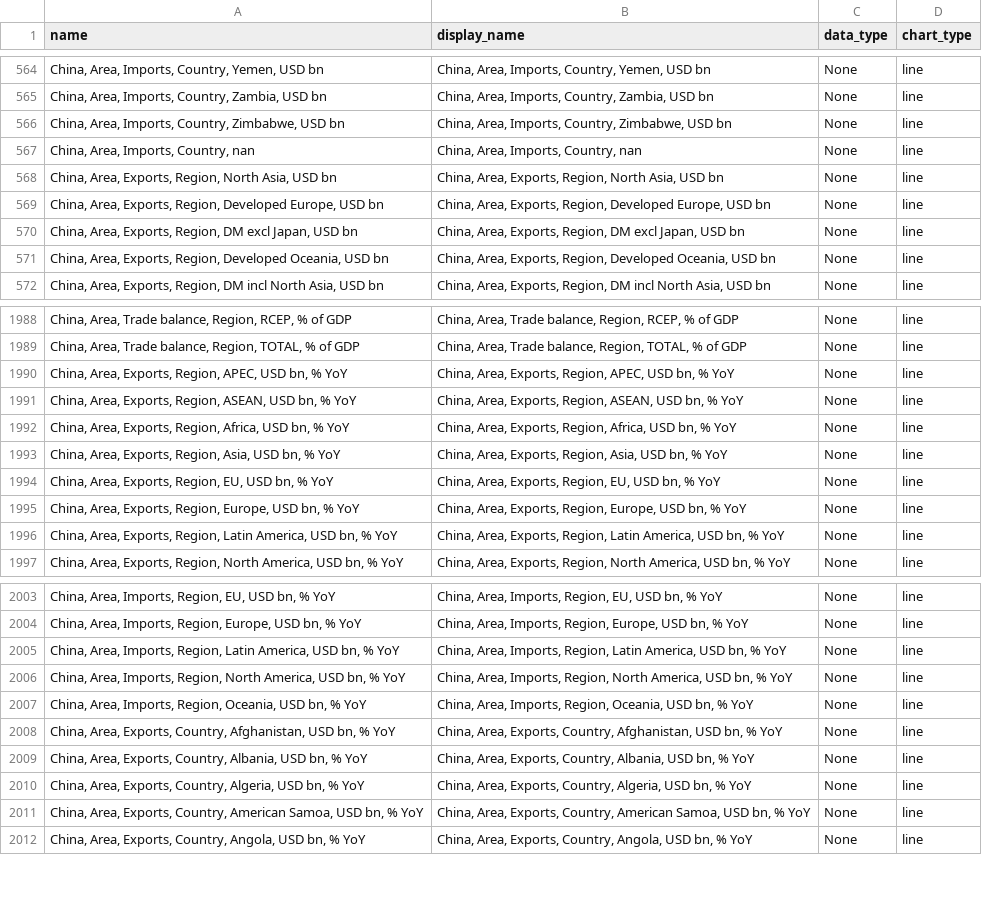
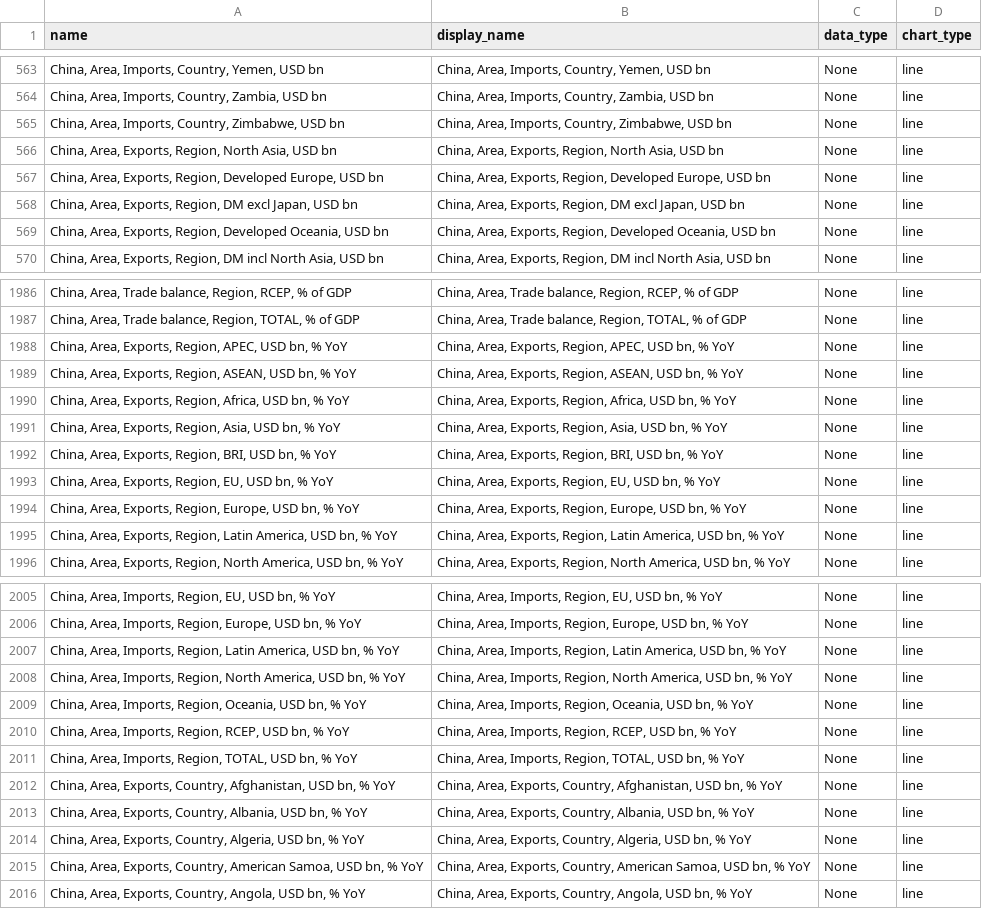
Before and after one commit to Paul-Edward-C/econ-db, a CSV file: app/db/cn/export/m/cn_export_m_setting.csv, drawn as a sheet; only a part is shown, gaps mark what is left out; the diff covers the shown part only.

```diff
--- a/app/db/cn/export/m/cn_export_m_setting.csv
+++ b/app/db/cn/export/m/cn_export_m_setting.csv
@@ -566,3 +565,2 @@ name,display_name,data_type,chart_type
 "China, Area, Imports, Country, Zimbabwe, USD bn","China, Area, Imports, Country, Zimbabwe, USD bn",None,line
-"China, Area, Imports, Country, nan","China, Area, Imports, Country, nan",None,line
 "China, Area, Exports, Region, North Asia, USD bn","China, Area, Exports, Region, North Asia, USD bn",None,line
@@ -1993,2 +1991,3 @@ name,display_name,data_type,chart_type
 "China, Area, Exports, Region, Asia, USD bn, % YoY","China, Area, Exports, Region, Asia, USD bn, % YoY",None,line
+"China, Area, Exports, Region, BRI, USD bn, % YoY","China, Area, Exports, Region, BRI, USD bn, % YoY",None,line
 "China, Area, Exports, Region, EU, USD bn, % YoY","China, Area, Exports, Region, EU, USD bn, % YoY",None,line
@@ -2007,2 +2009,4 @@ name,display_name,data_type,chart_type
 "China, Area, Imports, Region, Oceania, USD bn, % YoY","China, Area, Imports, Region, Oceania, USD bn, % YoY",None,line
+"China, Area, Imports, Region, RCEP, USD bn, % YoY","China, Area, Imports, Region, RCEP, USD bn, % YoY",None,line
+"China, Area, Imports, Region, TOTAL, USD bn, % YoY","China, Area, Imports, Region, TOTAL, USD bn, % YoY",None,line
 "China, Area, Exports, Country, Afghanistan, USD bn, % YoY","China, Area, Exports, Country, Afghanistan, USD bn, % YoY",None,line
```
Also changed, not shown: 16 added rows and 1 removed row elsewhere in this file, app/db/jp/gdp/q/jp_gdp_q_setting.csv, app/db/kr/inflation/m/kr_inflation_m_setting.csv, 14 other files.
